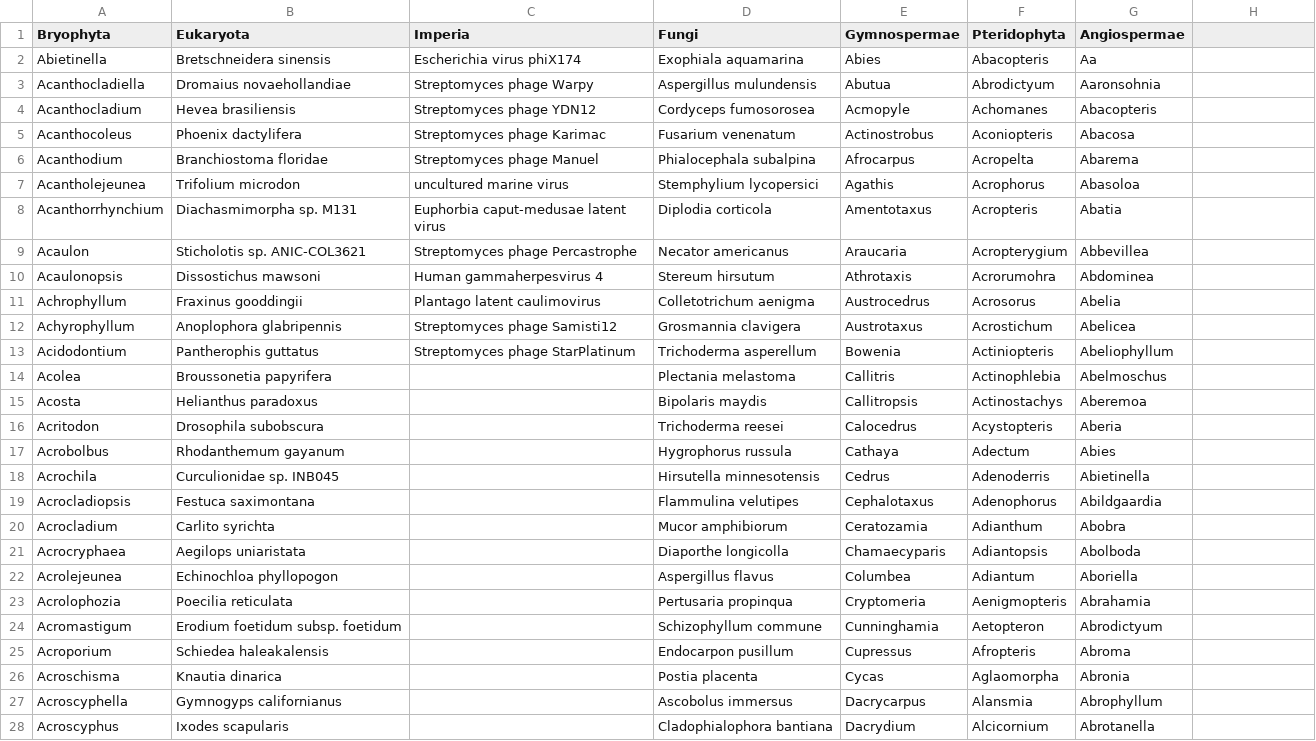
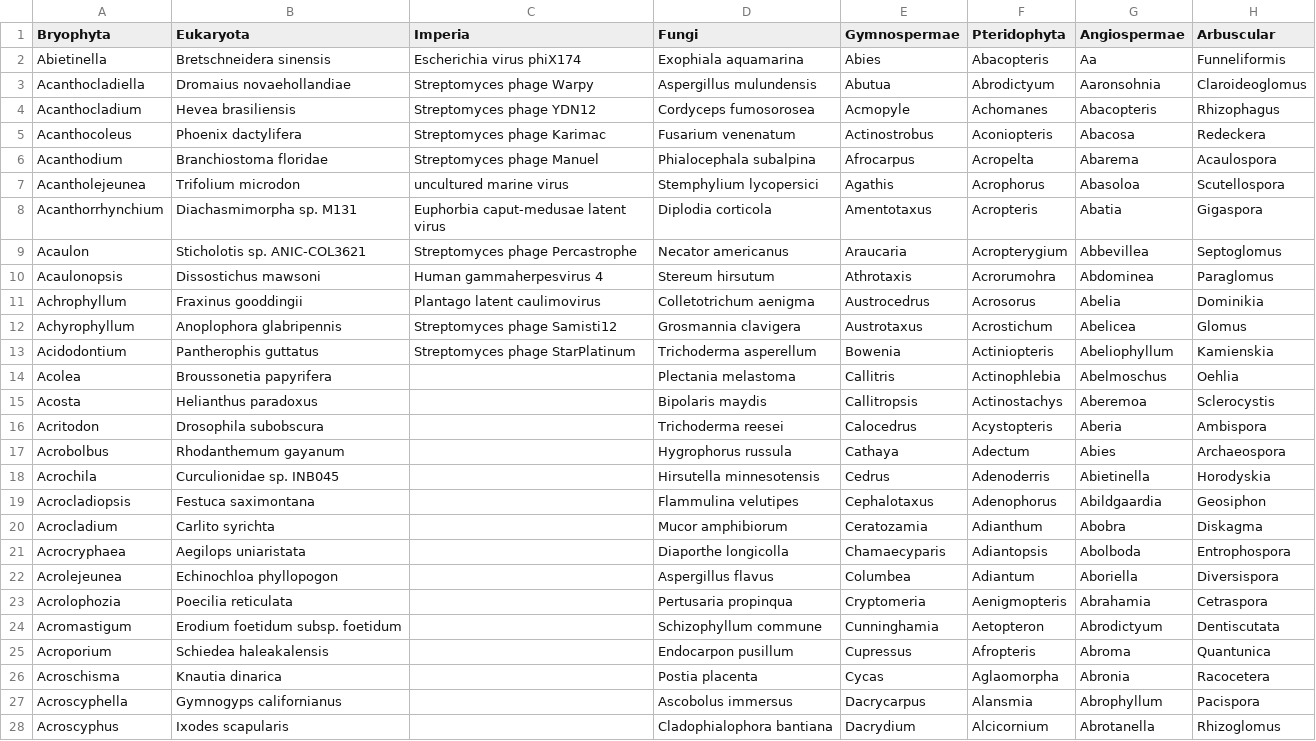
Before and after one commit to MaartenPostuma/msGBS, a CSV file: Workflow/Supplement/Blasting/Relevant_organisms.csv, drawn as a sheet; only a part is shown; the diff covers the shown part only; the diff names each change by its address in the sheet, - before the commit and + after, or states it on an @@ line.

```diff
--- a/Workflow/Supplement/Blasting/Relevant_organisms.csv
+++ b/Workflow/Supplement/Blasting/Relevant_organisms.csv
-H1: (empty)
+H1: Arbuscular
-H2 (Arbuscular): (empty)
+H2 (Arbuscular): Funneliformis
-H3 (Arbuscular): (empty)
+H3 (Arbuscular): Claroideoglomus
-H4 (Arbuscular): (empty)
+H4 (Arbuscular): Rhizophagus
-H5 (Arbuscular): (empty)
+H5 (Arbuscular): Redeckera
-H6 (Arbuscular): (empty)
+H6 (Arbuscular): Acaulospora
-H7 (Arbuscular): (empty)
+H7 (Arbuscular): Scutellospora
-H8 (Arbuscular): (empty)
+H8 (Arbuscular): Gigaspora
-H9 (Arbuscular): (empty)
+H9 (Arbuscular): Septoglomus
-H10 (Arbuscular): (empty)
+H10 (Arbuscular): Paraglomus
-H11 (Arbuscular): (empty)
+H11 (Arbuscular): Dominikia
-H12 (Arbuscular): (empty)
+H12 (Arbuscular): Glomus
-H13 (Arbuscular): (empty)
+H13 (Arbuscular): Kamienskia
-H14 (Arbuscular): (empty)
+H14 (Arbuscular): Oehlia
-H15 (Arbuscular): (empty)
+H15 (Arbuscular): Sclerocystis
-H16 (Arbuscular): (empty)
+H16 (Arbuscular): Ambispora
-H17 (Arbuscular): (empty)
+H17 (Arbuscular): Archaeospora
-H18 (Arbuscular): (empty)
+H18 (Arbuscular): Horodyskia
-H19 (Arbuscular): (empty)
+H19 (Arbuscular): Geosiphon
-H20 (Arbuscular): (empty)
+H20 (Arbuscular): Diskagma
-H21 (Arbuscular): (empty)
+H21 (Arbuscular): Entrophospora
-H22 (Arbuscular): (empty)
+H22 (Arbuscular): Diversispora
-H23 (Arbuscular): (empty)
+H23 (Arbuscular): Cetraspora
-H24 (Arbuscular): (empty)
+H24 (Arbuscular): Dentiscutata
-H25 (Arbuscular): (empty)
+H25 (Arbuscular): Quantunica
-H26 (Arbuscular): (empty)
+H26 (Arbuscular): Racocetera
-H27 (Arbuscular): (empty)
+H27 (Arbuscular): Pacispora
-H28 (Arbuscular): (empty)
+H28 (Arbuscular): Rhizoglomus
```
Also changed, not shown: 1 edited cell elsewhere in this file, 6 other files.
